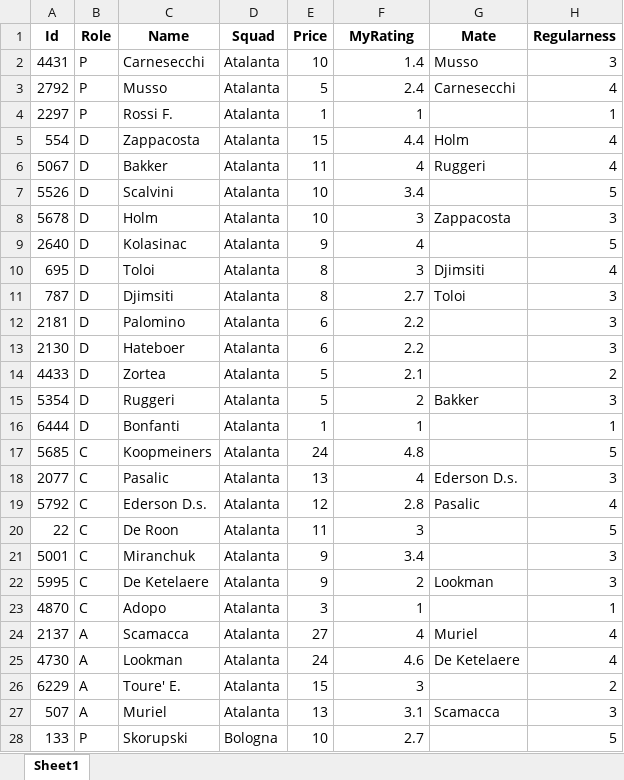
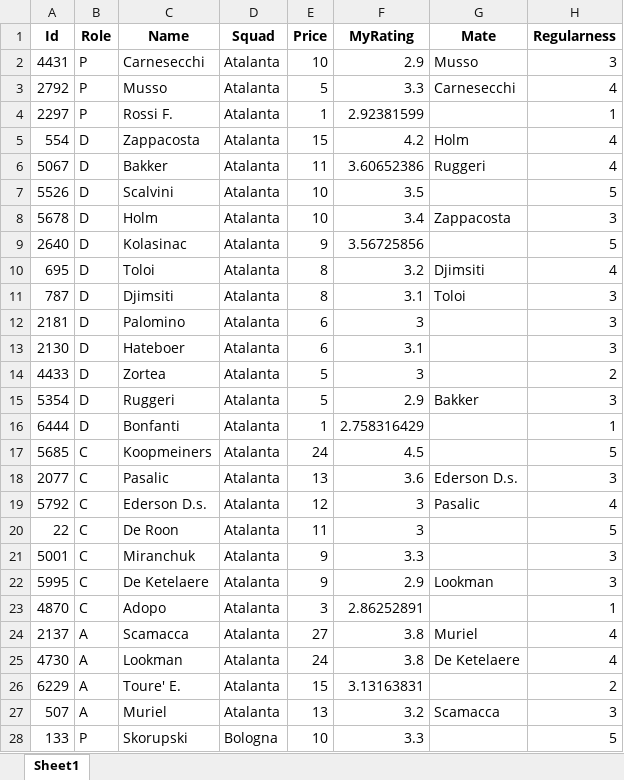
Before and after one commit to duiliocirino/FantaHelpML, an Excel workbook: 2024-2025/output_rp_excel.xlsx, sheet Sheet1, drawn as a sheet; only a part is shown; values as stored, in another font and other column widths than the file's, no borders; the diff covers the shown part only; the diff names each change by its address in the sheet, - before the commit and + after, or states it on an @@ line.

Commit message:
Good version for the ratings.
Maybe some more fine tuning needed

```diff
--- a/2024-2025/output_rp_excel.xlsx (sheet Sheet1)
+++ b/2024-2025/output_rp_excel.xlsx (sheet Sheet1)
-F2 (MyRating): 1.4
+F2 (MyRating): 2.9
-F3 (MyRating): 2.4
+F3 (MyRating): 3.3
-F4 (MyRating): 1
+F4 (MyRating): 2.92381599
-F5 (MyRating): 4.4
+F5 (MyRating): 4.2
-F6 (MyRating): 4
+F6 (MyRating): 3.60652386
-F7 (MyRating): 3.4
+F7 (MyRating): 3.5
-F8 (MyRating): 3
+F8 (MyRating): 3.4
-F9 (MyRating): 4
+F9 (MyRating): 3.56725856
-F10 (MyRating): 3
+F10 (MyRating): 3.2
-F11 (MyRating): 2.7
+F11 (MyRating): 3.1
-F12 (MyRating): 2.2
+F12 (MyRating): 3
-F13 (MyRating): 2.2
+F13 (MyRating): 3.1
-F14 (MyRating): 2.1
+F14 (MyRating): 3
-F15 (MyRating): 2
+F15 (MyRating): 2.9
-F16 (MyRating): 1
+F16 (MyRating): 2.758316429
-F17 (MyRating): 4.8
+F17 (MyRating): 4.5
-F18 (MyRating): 4
+F18 (MyRating): 3.6
-F19 (MyRating): 2.8
+F19 (MyRating): 3
-F21 (MyRating): 3.4
+F21 (MyRating): 3.3
-F22 (MyRating): 2
+F22 (MyRating): 2.9
-F23 (MyRating): 1
+F23 (MyRating): 2.86252891
-F24 (MyRating): 4
+F24 (MyRating): 3.8
-F25 (MyRating): 4.6
+F25 (MyRating): 3.8
-F26 (MyRating): 3
+F26 (MyRating): 3.13163831
-F27 (MyRating): 3.1
+F27 (MyRating): 3.2
-F28 (MyRating): 2.7
+F28 (MyRating): 3.3
```
Also changed, not shown: 496 edited cells elsewhere in this sheet, 2 other files.
